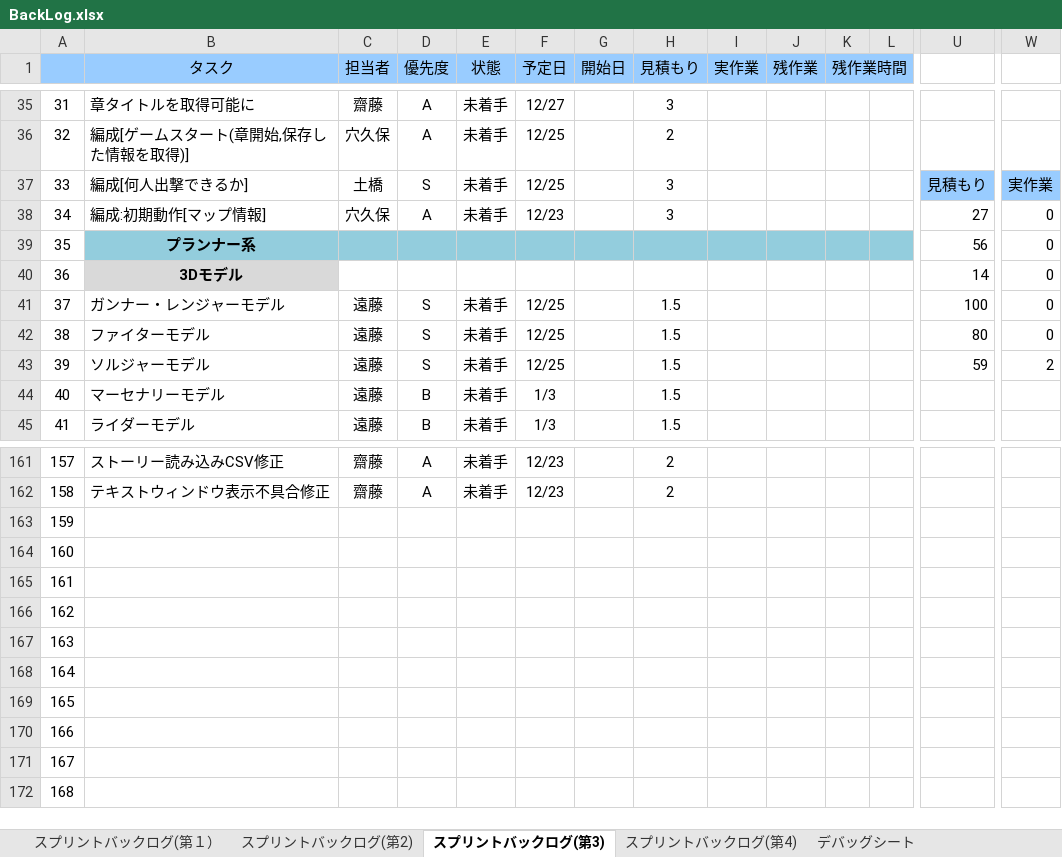
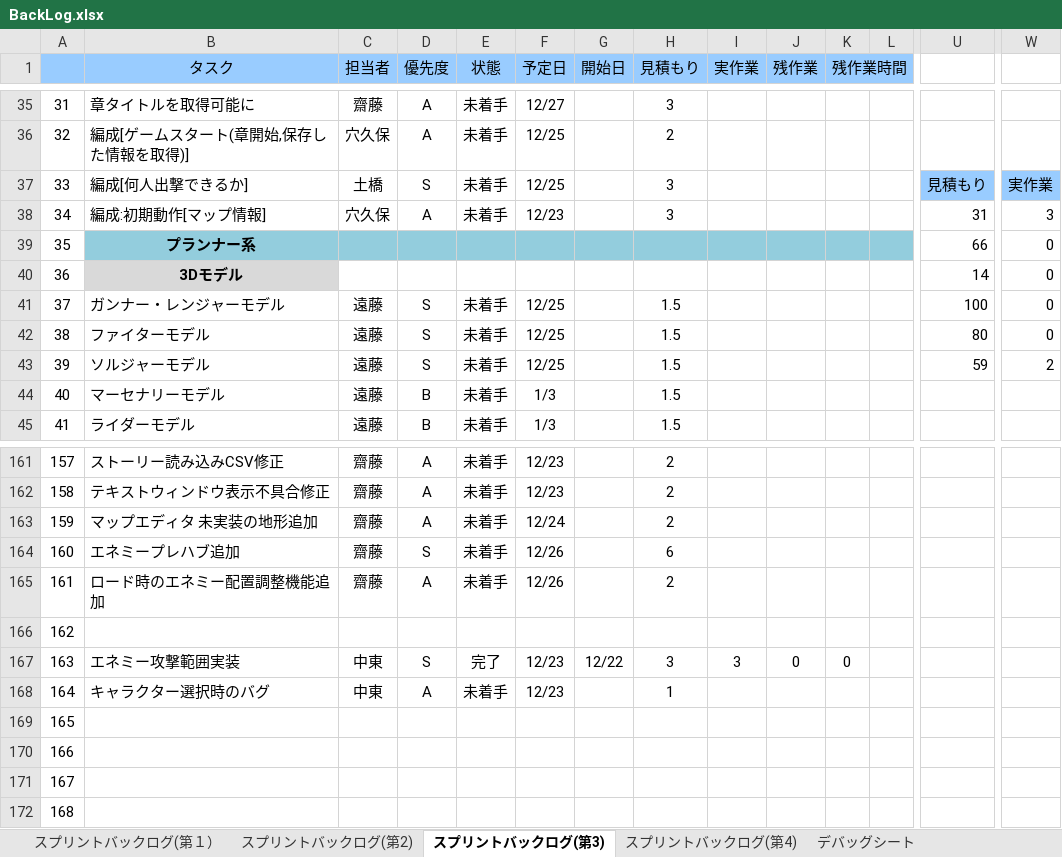
Before and after one commit to TaigaMizunuma/FreewheelExciter, an Excel workbook: Godlibrary/BackLog.xlsx, sheet スプリントバックログ(第3), drawn as a sheet; only a part is shown, gaps mark what is left out; values as stored, in another font and other column widths than the file's, no borders; charts and pictures and conditional formats not drawn; the diff names each change by its address in the sheet, - before the commit and + after, or states it on an @@ line.

```diff
--- a/Godlibrary/BackLog.xlsx (sheet スプリントバックログ(第3))
+++ b/Godlibrary/BackLog.xlsx (sheet スプリントバックログ(第3))
-U38: 27
+U38: 31
-W38: 0
+W38: 3
-U39: 56
+U39: 66
-B163 (タスク): (empty)
+B163 (タスク): マップエディタ 未実装の地形追加
-C163:C165 (担当者): (empty)
+C163:C165 (担当者): 齋藤
-D163 (優先度): (empty)
+D163 (優先度): A
-E163:E165 (状態): (empty)
+E163:E165 (状態): 未着手
-F163 (予定日): (empty)
+F163 (予定日): 12/24
-H163 (見積もり): (empty)
+H163 (見積もり): 2
-B164 (タスク): (empty)
+B164 (タスク): エネミープレハブ追加
-D164 (優先度): (empty)
+D164 (優先度): S
-F164:F165 (予定日): (empty)
+F164:F165 (予定日): 12/26
-H164 (見積もり): (empty)
+H164 (見積もり): 6
-B165 (タスク): (empty)
+B165 (タスク): ロード時のエネミー配置調整機能追加
-D165 (優先度): (empty)
+D165 (優先度): A
-H165 (見積もり): (empty)
+H165 (見積もり): 2
-B167 (タスク): (empty)
+B167 (タスク): エネミー攻撃範囲実装
-C167:C168 (担当者): (empty)
+C167:C168 (担当者): 中東
-D167 (優先度): (empty)
+D167 (優先度): S
-E167 (状態): (empty)
+E167 (状態): 完了
-F167:F168 (予定日): (empty)
+F167:F168 (予定日): 12/23
-G167 (開始日): (empty)
+G167 (開始日): 12/22
-H167 (見積もり): (empty)
+H167 (見積もり): 3
-I167 (実作業): (empty)
+I167 (実作業): 3
-J167 (残作業): (empty)
+J167 (残作業): 0
-K167 (残作業時間): (empty)
+K167 (残作業時間): 0
-B168 (タスク): (empty)
+B168 (タスク): キャラクター選択時のバグ
-D168 (優先度): (empty)
+D168 (優先度): A
-E168 (状態): (empty)
+E168 (状態): 未着手
-H168 (見積もり): (empty)
+H168 (見積もり): 1
```
Also changed, not shown: sheet スプリントバックログ(第2), sheet デバッグシート, formulas that keep their value, charts or pictures.
